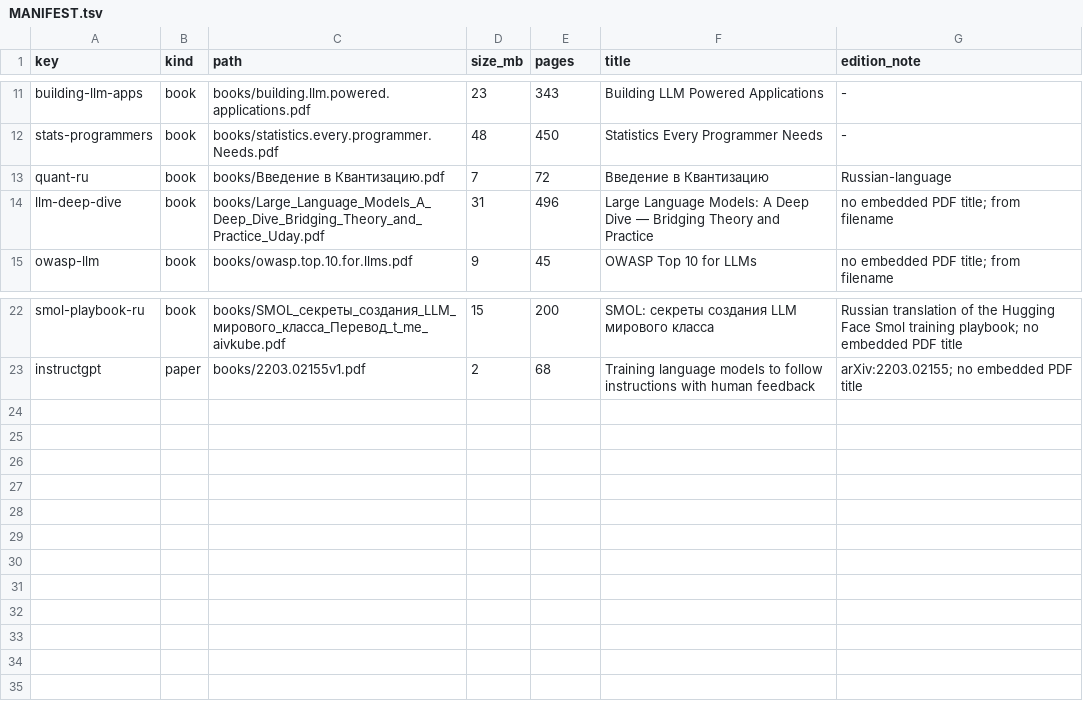
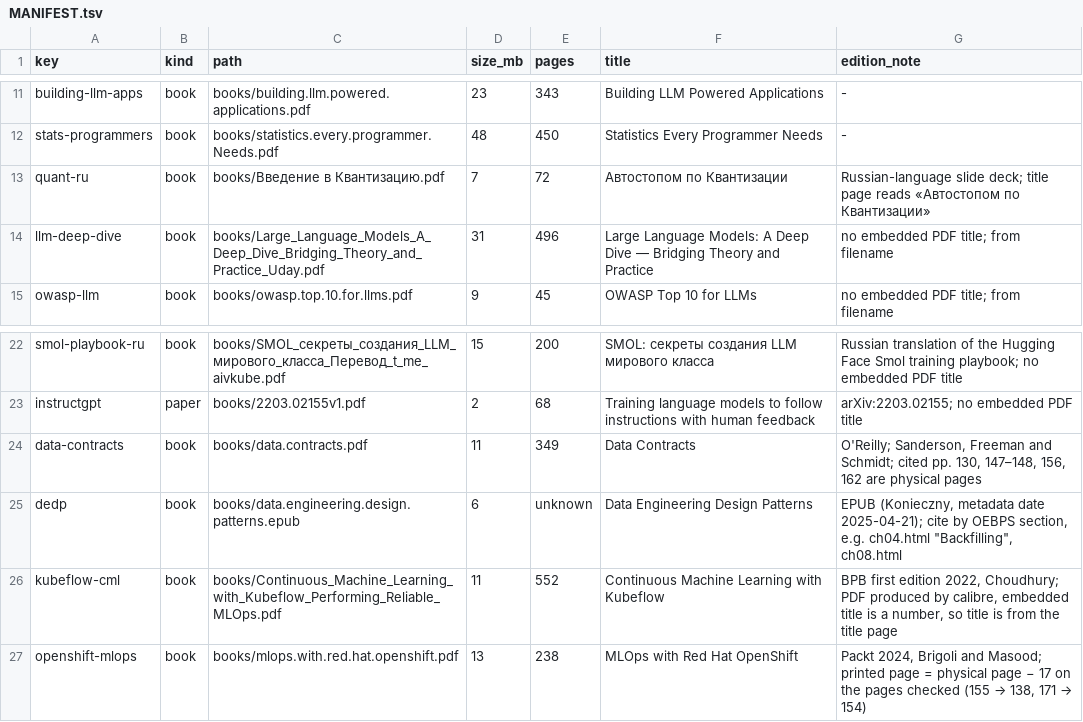
Before and after one commit to AnthonyKot/model-not-code, a TSV file: resources/MANIFEST.tsv, drawn as a sheet; only a part is shown, gaps mark what is left out.

```diff
--- a/resources/MANIFEST.tsv
+++ b/resources/MANIFEST.tsv
@@ -12,3 +12,3 @@ building-llm-apps	book	books/building.llm.powered.applications.pdf	23	343	Buildi
 stats-programmers	book	books/statistics.every.programmer.Needs.pdf	48	450	Statistics Every Programmer Needs	-
-quant-ru	book	books/Введение в Квантизацию.pdf	7	72	Введение в Квантизацию	Russian-language
+quant-ru	book	books/Введение в Квантизацию.pdf	7	72	Автостопом по Квантизации	Russian-language slide deck; title page reads «Автостопом по Квантизации»
 llm-deep-dive	book	books/Large_Language_Models_A_Deep_Dive_Bridging_Theory_and_Practice_Uday.pdf	31	496	Large Language Models: A Deep Dive — Bridging Theory and Practice	no embedded PDF title; from filename
@@ -23 +23,5 @@ smol-playbook-ru	book	books/SMOL_секреты_создания_LLM_миров
 instructgpt	paper	books/2203.02155v1.pdf	2	68	Training language models to follow instructions with human feedback	arXiv:2203.02155; no embedded PDF title
+data-contracts	book	books/data.contracts.pdf	11	349	Data Contracts	O'Reilly; Sanderson, Freeman and Schmidt; cited pp. 130, 147–148, 156, 162 are physical pages
+dedp	book	books/data.engineering.design.patterns.epub	6	unknown	Data Engineering Design Patterns	EPUB (Konieczny, metadata date 2025-04-21); cite by OEBPS section, e.g. ch04.html "Backfilling", ch08.html
+kubeflow-cml	book	books/Continuous_Machine_Learning_with_Kubeflow_Performing_Reliable_MLOps.pdf	11	552	Continuous Machine Learning with Kubeflow	BPB first edition 2022, Choudhury; PDF produced by calibre, embedded title is a number, so title is from the title page
+openshift-mlops	book	books/mlops.with.red.hat.openshift.pdf	13	238	MLOps with Red Hat OpenShift	Packt 2024, Brigoli and Masood; printed page = physical page − 17 on the pages checked (155 → 138, 171 → 154)
```
